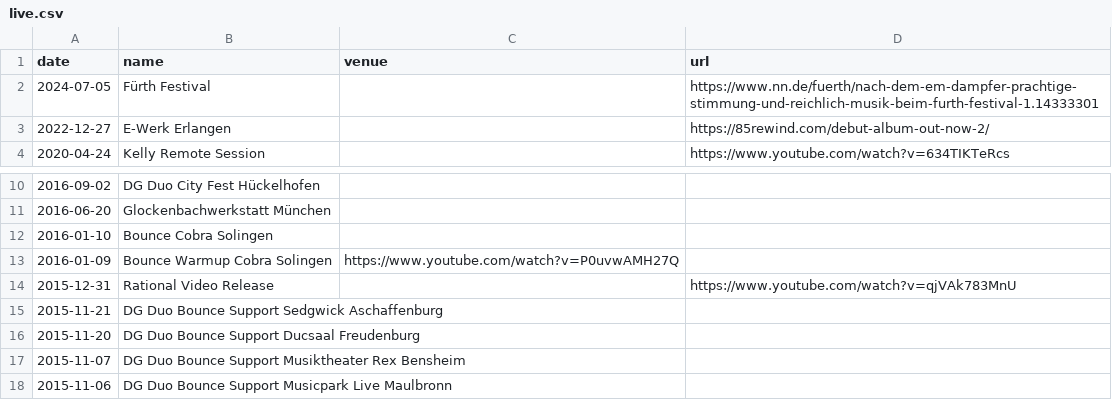
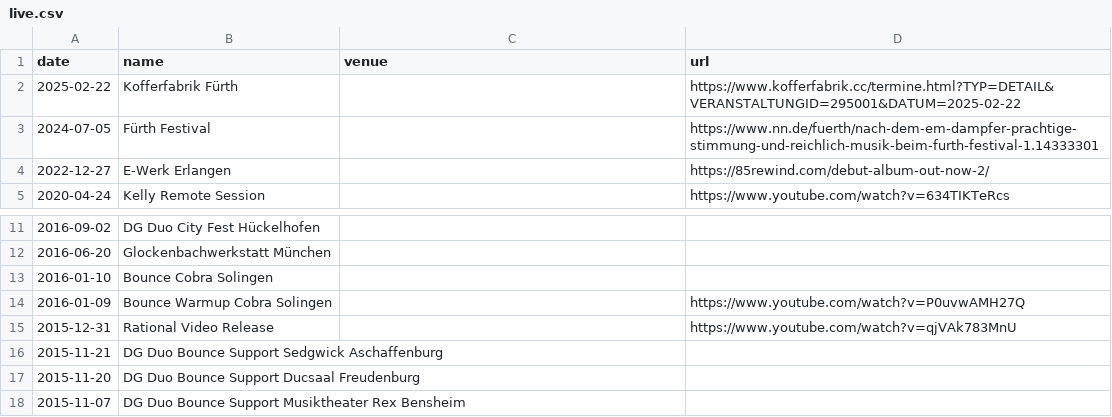
Before and after one commit to ctreffs/dailygrindband.com, a CSV file: _data/live.csv, drawn as a sheet; only a part is shown, gaps mark what is left out; the shorter side is filled out with more unchanged rows.

```diff
--- a/_data/live.csv
+++ b/_data/live.csv
@@ -1,2 +1,3 @@
 date,name,venue,url
+2025-02-22,Kofferfabrik Fürth,,https://www.kofferfabrik.cc/termine.html?TYP=DETAIL&VERANSTALTUNGID=295001&DATUM=2025-02-22
 2024-07-05,Fürth Festival,,https://www.nn.de/fuerth/nach-dem-em-dampfer-prachtige-stimmung-und-reichlich-musik-beim-furth-festival-1.14333301
@@ -12,3 +13,3 @@ date,name,venue,url
 2016-01-10,Bounce Cobra Solingen,,
-2016-01-09,Bounce Warmup Cobra Solingen,https://www.youtube.com/watch?v=P0uvwAMH27Q
+2016-01-09,Bounce Warmup Cobra Solingen,,https://www.youtube.com/watch?v=P0uvwAMH27Q
 2015-12-31,Rational Video Release,,https://www.youtube.com/watch?v=qjVAk783MnU
```
Also changed, not shown: 15 other files.
